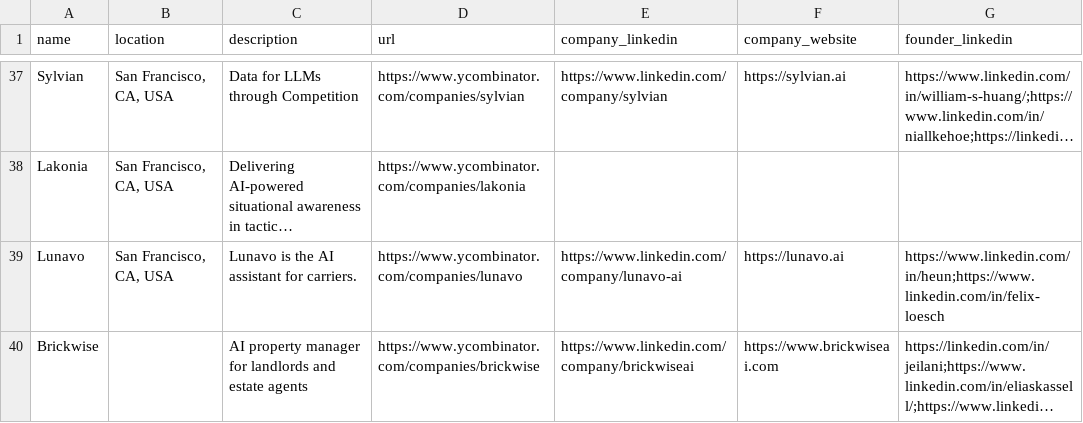
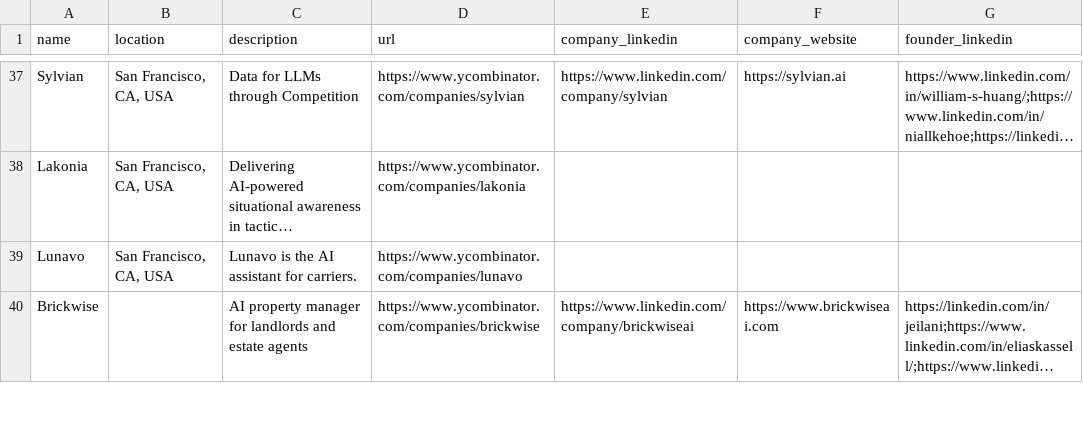
Before and after one commit to fleacr/WebScraperYCombinator, a CSV file: yc_companies.csv, drawn as a sheet; only a part is shown, gaps mark what is left out; long unchanged cells end in …; the diff covers the shown part only; the diff names each change by its address in the sheet, - before the commit and + after, or states it on an @@ line.

```diff
--- a/yc_companies.csv
+++ b/yc_companies.csv
-E39 (company_linkedin): https://www.linkedin.com/company/lunavo-ai
+E39 (company_linkedin): (empty)
-F39 (company_website): https://lunavo.ai
+F39 (company_website): (empty)
-G39 (founder_linkedin): https://www.linkedin.com/in/heun;https://www.linkedin.com/in/felix-loesch
+G39 (founder_linkedin): (empty)
```
Also changed, not shown: 12 edited cells elsewhere in this file, 1 other file.
